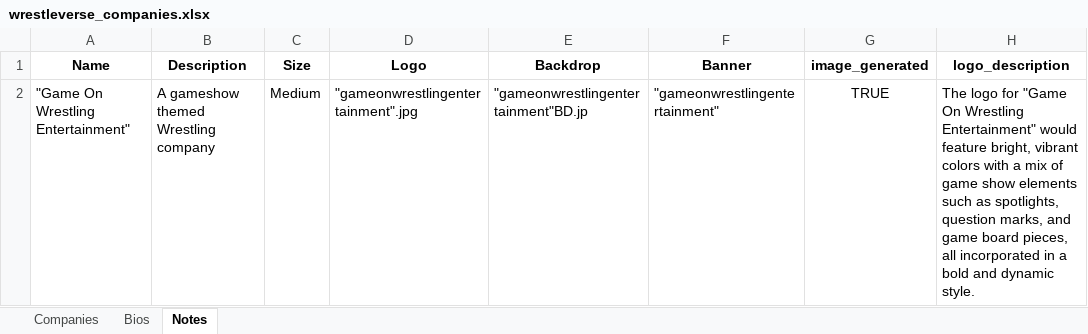
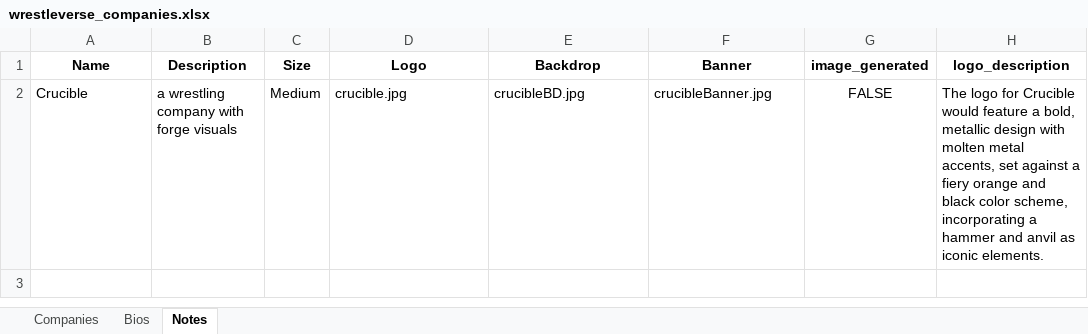
Before and after one commit to ChaseFlorom/TEWTool, an Excel workbook: wrestleverse_companies.xlsx, sheet Notes, drawn as a sheet; values as stored, in another font and other column widths than the file's, no borders; removed rows and columns are numbered as before the commit, all else as after; the diff names each change by its address in the sheet, - before the commit and + after, or states it on an @@ line.

```diff
--- a/wrestleverse_companies.xlsx (sheet Notes)
+++ b/wrestleverse_companies.xlsx (sheet Notes)
-row 2: "Game On Wrestling Entertainment" | A gameshow themed Wrestling company | Medium | "gameonwrestlingentertainment".jpg | "gameonwrestlingentertainment"BD.jp | "gameonwrestlingentertainment" | TRUE | The logo for "Game On Wrestling Entertainment" would feature bright, vibrant colors with a mix of game show elements such as spotlights, question marks, and game board pieces, all incorporated in a bold and dynamic style.
+row 2: Crucible | a wrestling company with forge visuals | Medium | crucible.jpg | crucibleBD.jpg | crucibleBanner.jpg | FALSE | The logo for Crucible would feature a bold, metallic design with molten metal accents, set against a fiery orange and black color scheme, incorporating a hammer and anvil as iconic elements.
```
Also changed, not shown: sheet Companies, sheet Bios, wrestleverse_workers.xlsx, 2 other files.
